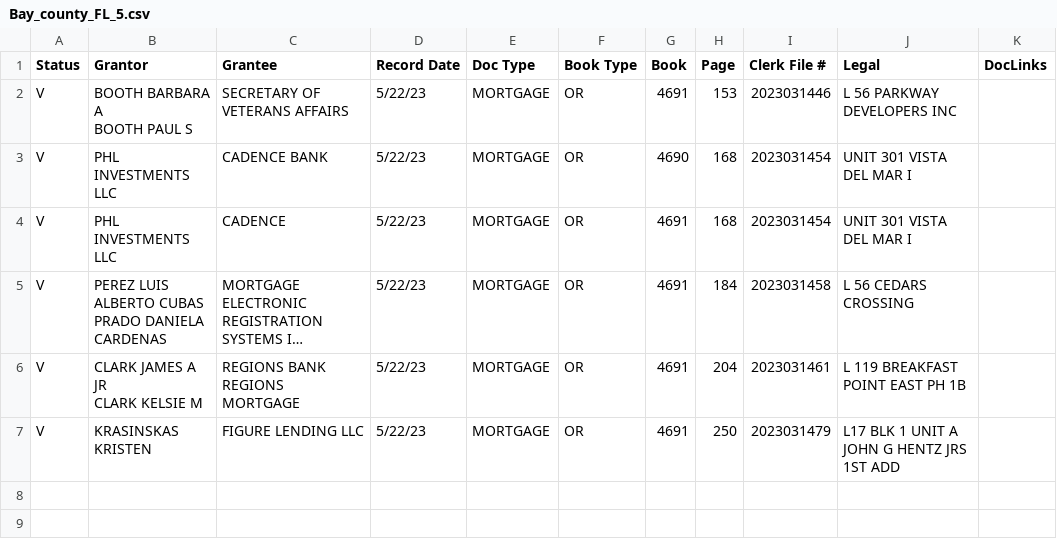
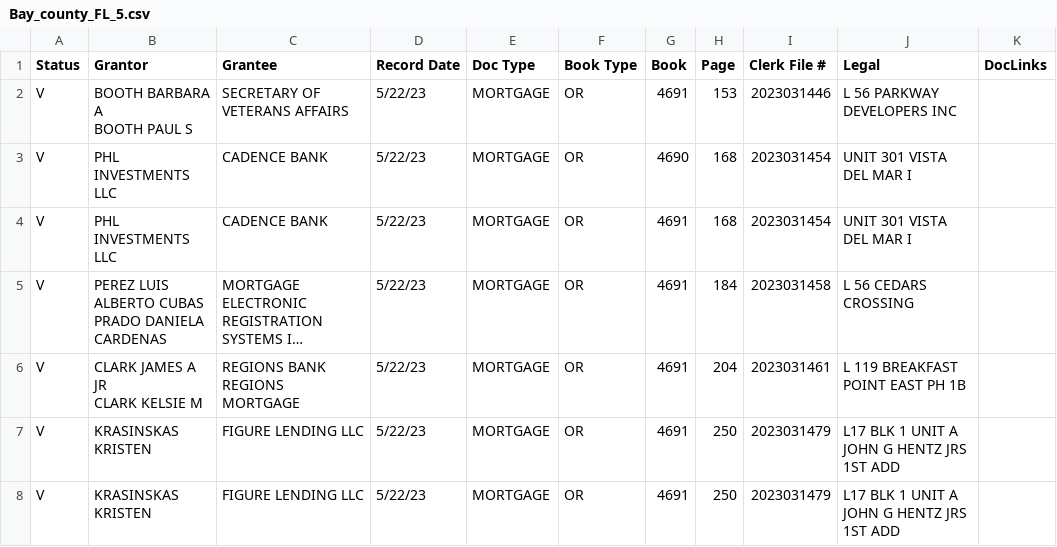
Before and after one commit to PManager1/Public_Record_Files-DataAnalysis, a CSV file: Bay_county_FL_5.csv, drawn as a sheet; long unchanged cells end in …; the diff names each change by its address in the sheet, - before the commit and + after, or states it on an @@ line.

```diff
--- a/Bay_county_FL_5.csv
+++ b/Bay_county_FL_5.csv
-C4 (Grantee): CADENCE
+C4 (Grantee): CADENCE BANK
+row 7: V | KRASINSKAS KRISTEN | FIGURE LENDING LLC | 5/22/23 | MORTGAGE | OR | 4691 | 250 | 2023031479 | L17 BLK 1 UNIT A JOHN G HENTZ JRS 1ST ADD
```
Also changed, not shown: 1 other file.
